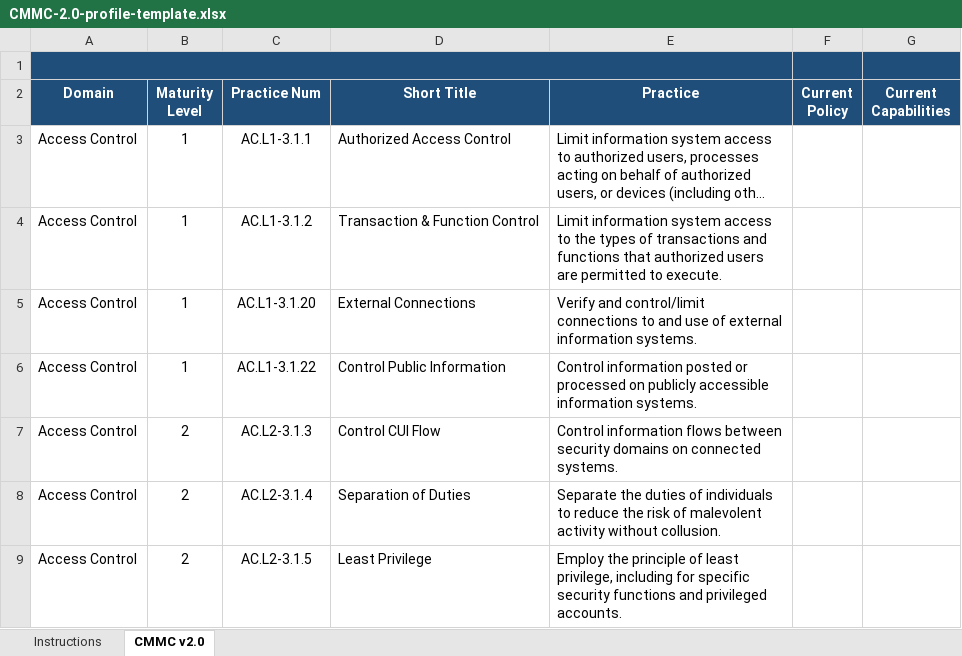
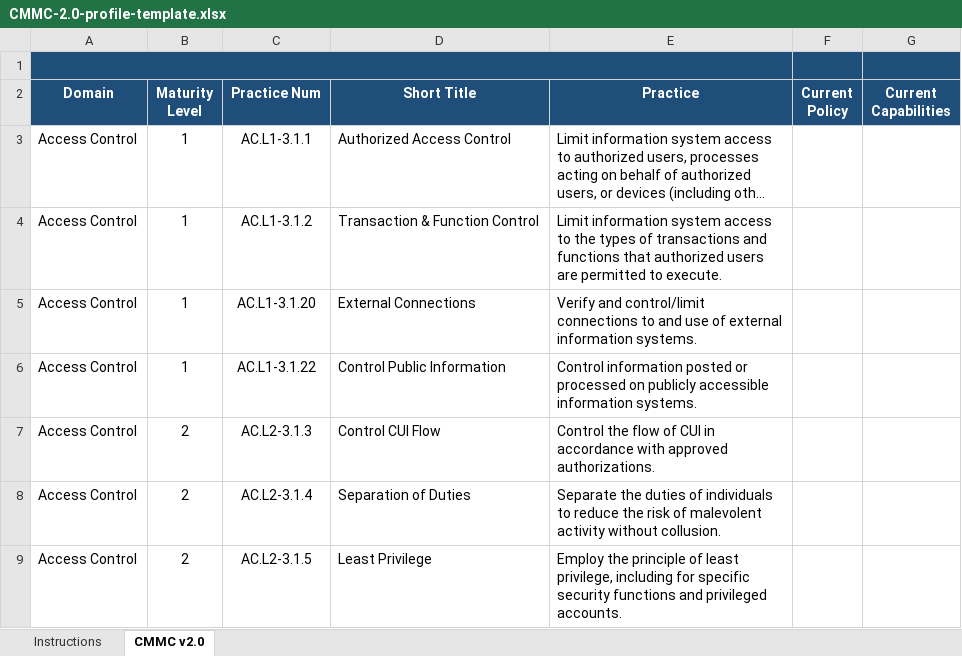
Before and after one commit to opticcyber/opticcyber.github.io, an Excel workbook: resources/templates/CMMC-2.0-profile-template.xlsx, sheet CMMC v2.0, drawn as a sheet; only a part is shown; long unchanged cells end in …; values as stored, in another font and other column widths than the file's, no borders; charts and pictures and conditional formats not drawn; the diff covers the shown part only; the diff names each change by its address in the sheet, - before the commit and + after, or states it on an @@ line.

Commit message:
Update CMMC 2.0 Profile template

```diff
--- a/resources/templates/CMMC-2.0-profile-template.xlsx (sheet CMMC v2.0)
+++ b/resources/templates/CMMC-2.0-profile-template.xlsx (sheet CMMC v2.0)
-E7 (Practice): Control information flows between security domains on connected systems.
+E7 (Practice): Control the flow of CUI in accordance with approved authorizations.
```
Also changed, not shown: 5 edited cells elsewhere in this sheet, charts or pictures.
